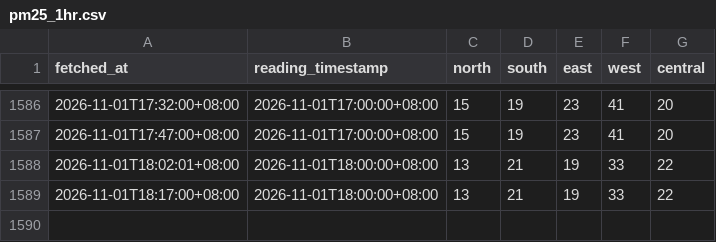
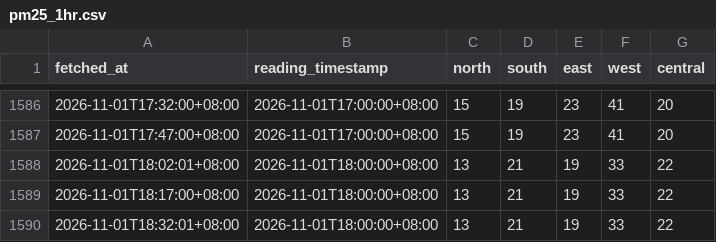
Before and after one commit to sportsafetysandbox/hazemanagementdashboard, a CSV file: data/pm25_1hr.csv, drawn as a sheet; only a part is shown, gaps mark what is left out; the diff names each change by its address in the sheet, - before the commit and + after, or states it on an @@ line.

Commit message:
Update haze data 2026-11-01T10:32Z

```diff
--- a/data/pm25_1hr.csv
+++ b/data/pm25_1hr.csv
+row 1590: 2026-11-01T18:32:01+08:00 | 2026-11-01T18:00:00+08:00 | 13 | 21 | 19 | 33 | 22
```
Also changed, not shown: data/psi_24hr.csv, 1 other file.
